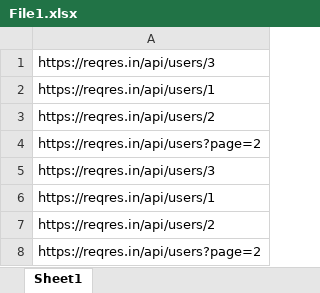
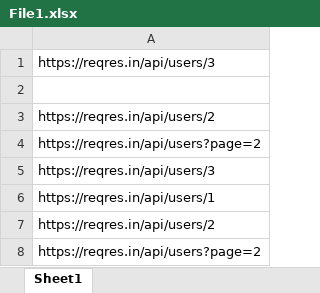
Before and after one commit to MyPOCData/apiJSONResponceComparison, an Excel workbook: ApiResponceComp/Files/File1.xlsx, sheet Sheet1, drawn as a sheet; values as stored, in another font and other column widths than the file's, no borders; the diff names each change by its address in the sheet, - before the commit and + after, or states it on an @@ line.

```diff
--- a/ApiResponceComp/Files/File1.xlsx (sheet Sheet1)
+++ b/ApiResponceComp/Files/File1.xlsx (sheet Sheet1)
-A2: https://reqres.in/api/users/1
+A2: (empty)
```
Also changed, not shown: 4 other files.
